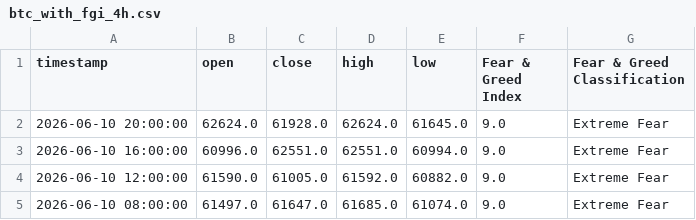
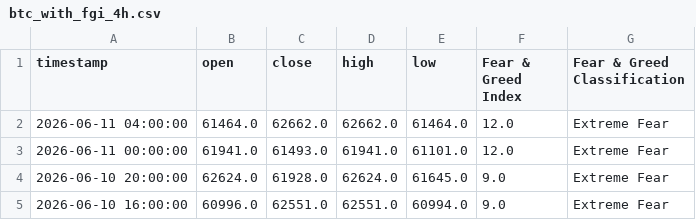
Before and after one commit to MetalGrey/btc-fgi-daily-2020, a CSV file: datasets/btc_with_fgi_4h.csv, drawn as a sheet; only a part is shown; the shorter side is filled out with more unchanged rows; the diff names each change by its address in the sheet, - before the commit and + after, or states it on an @@ line.

```diff
--- a/datasets/btc_with_fgi_4h.csv
+++ b/datasets/btc_with_fgi_4h.csv
+row 2: 2026-06-11 04:00:00 | 61464.0 | 62662.0 | 62662.0 | 61464.0 | 12.0 | Extreme Fear
+row 3: 2026-06-11 00:00:00 | 61941.0 | 61493.0 | 61941.0 | 61101.0 | 12.0 | Extreme Fear
```
